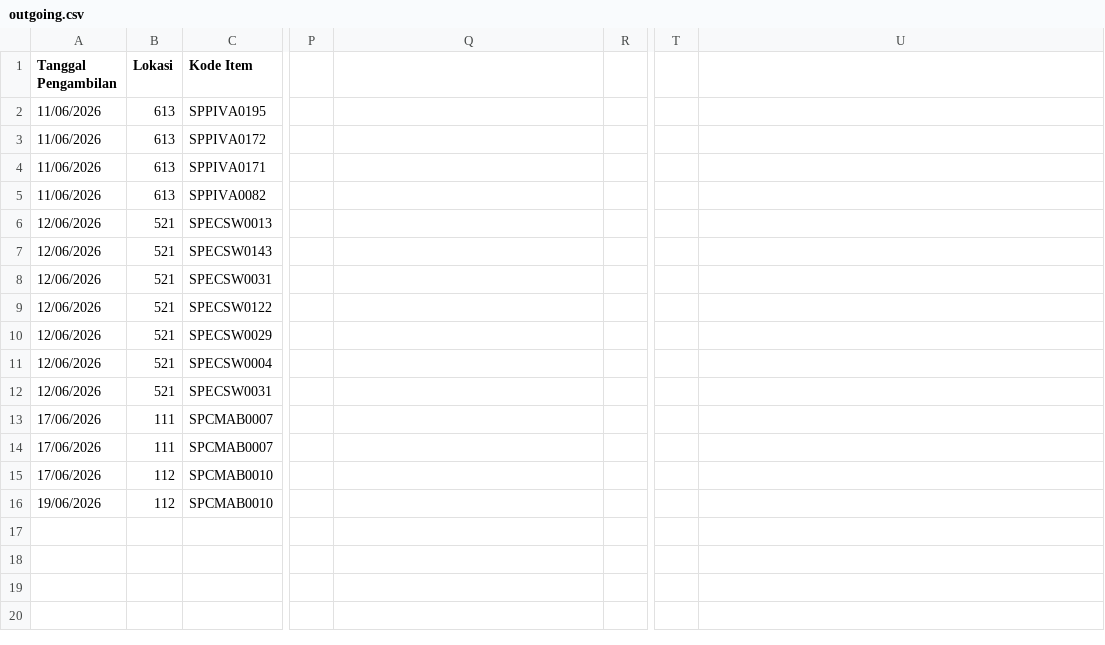
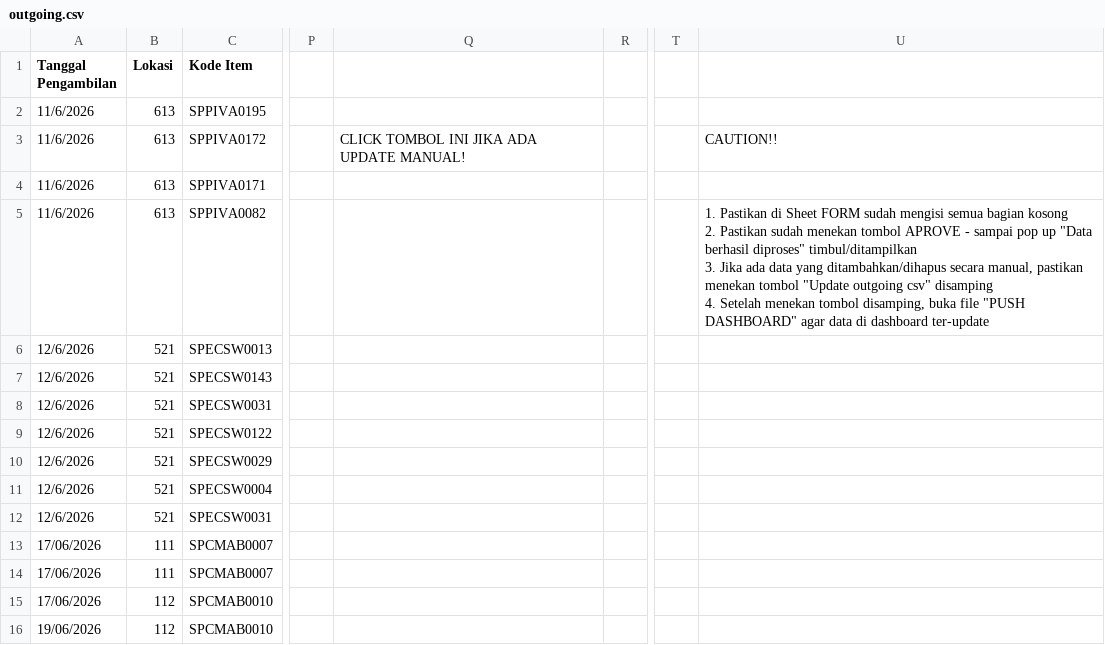
Before and after one commit to Ellangdion13/inventory-dashboard, a CSV file: data/outgoing.csv, drawn as a sheet; only a part is shown, gaps mark what is left out; ↵ is a line break in a cell; the diff names each change by its address in the sheet, - before the commit and + after, or states it on an @@ line.

```diff
--- a/data/outgoing.csv
+++ b/data/outgoing.csv
-A2:A5 (Tanggal Pengambilan): 11/06/2026
+A2:A5 (Tanggal Pengambilan): 11/6/2026
-Q3: (empty)
+Q3: CLICK TOMBOL INI JIKA ADA UPDATE MANUAL!
-U3: (empty)
+U3: CAUTION!!
-U5: (empty)
+U5: 1. Pastikan di Sheet FORM sudah mengisi semua bagian kosong ↵ 2. Pastikan sudah menekan tombol APROVE - sampai pop up "Data berhasil diproses" timbul/ditampilkan ↵ 3. Jika ada data yang ditambahkan/dihapus secara manual, pastikan menekan tombol "Update outgoing csv" disamping ↵ 4. Setelah menekan tombol disamping, buka file "PUSH DASHBOARD" agar data di dashboard ter-update
-A6:A12 (Tanggal Pengambilan): 12/06/2026
+A6:A12 (Tanggal Pengambilan): 12/6/2026
```
Also changed, not shown: data/outgoingexpense.csv.
